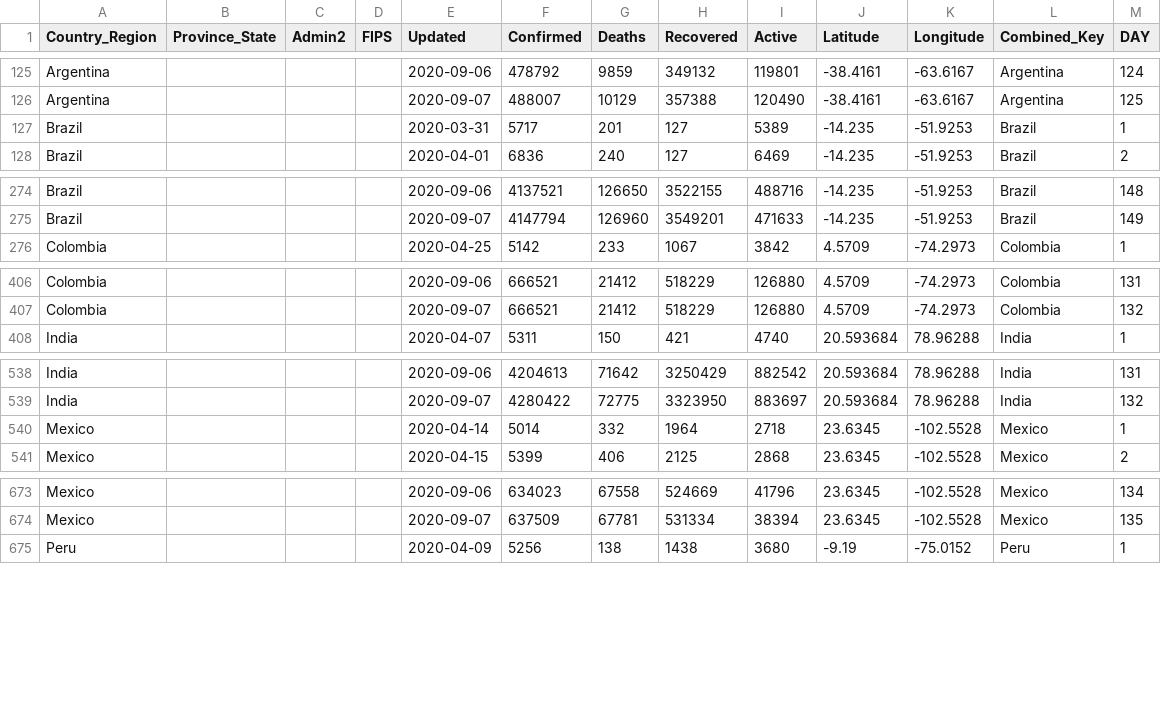
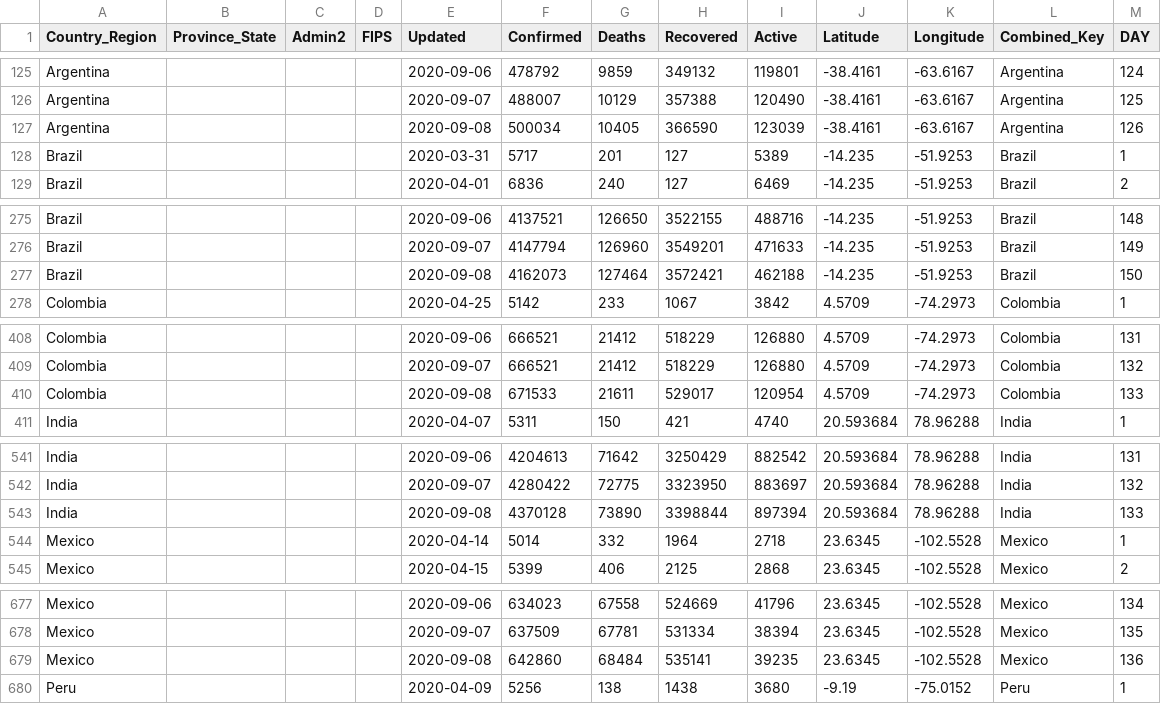
Before and after one commit to ClearsenseData/COVID-Data, a CSV file: Top_COVID-Confirmed-Day1-5000+.csv, drawn as a sheet; only a part is shown, gaps mark what is left out; the diff covers the shown part only; the diff names each change by its address in the sheet, - before the commit and + after, or states it on an @@ line.

Commit message:
COVIDdailyUpdate

```diff
--- a/Top_COVID-Confirmed-Day1-5000+.csv
+++ b/Top_COVID-Confirmed-Day1-5000+.csv
+row 127: Argentina |  |  |  | 2020-09-08 | 500034 | 10405 | 366590 | 123039 | -38.4161 | -63.6167 | Argentina | 126
+row 277: Brazil |  |  |  | 2020-09-08 | 4162073 | 127464 | 3572421 | 462188 | -14.235 | -51.9253 | Brazil | 150
+row 410: Colombia |  |  |  | 2020-09-08 | 671533 | 21611 | 529017 | 120954 | 4.5709 | -74.2973 | Colombia | 133
+row 543: India |  |  |  | 2020-09-08 | 4370128 | 73890 | 3398844 | 897394 | 20.593684 | 78.96288 | India | 133
+row 679: Mexico |  |  |  | 2020-09-08 | 642860 | 68484 | 535141 | 39235 | 23.6345 | -102.5528 | Mexico | 136
```
Also changed, not shown: 5 added rows elsewhere in this file, 2 other files.
